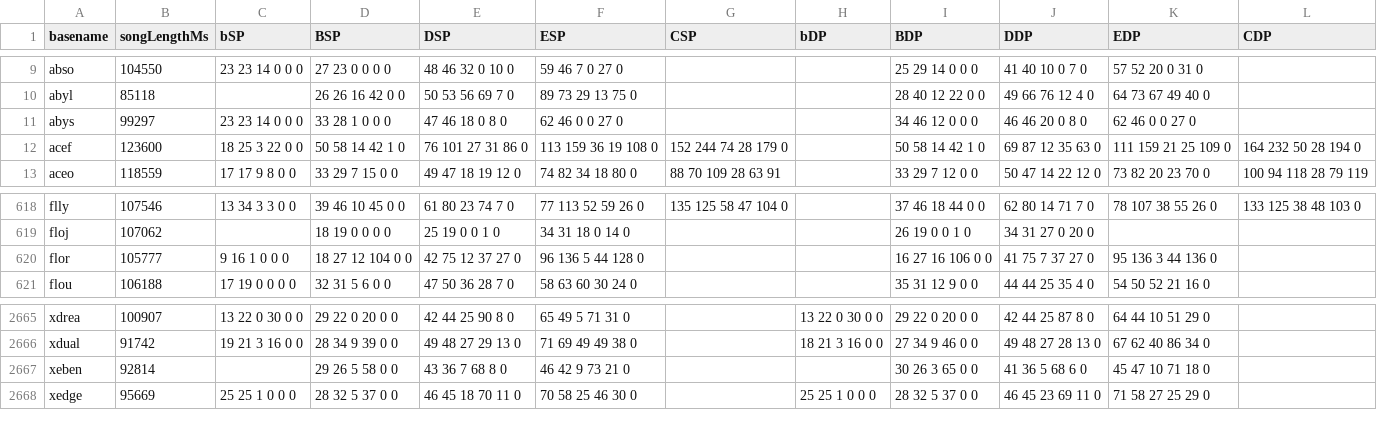
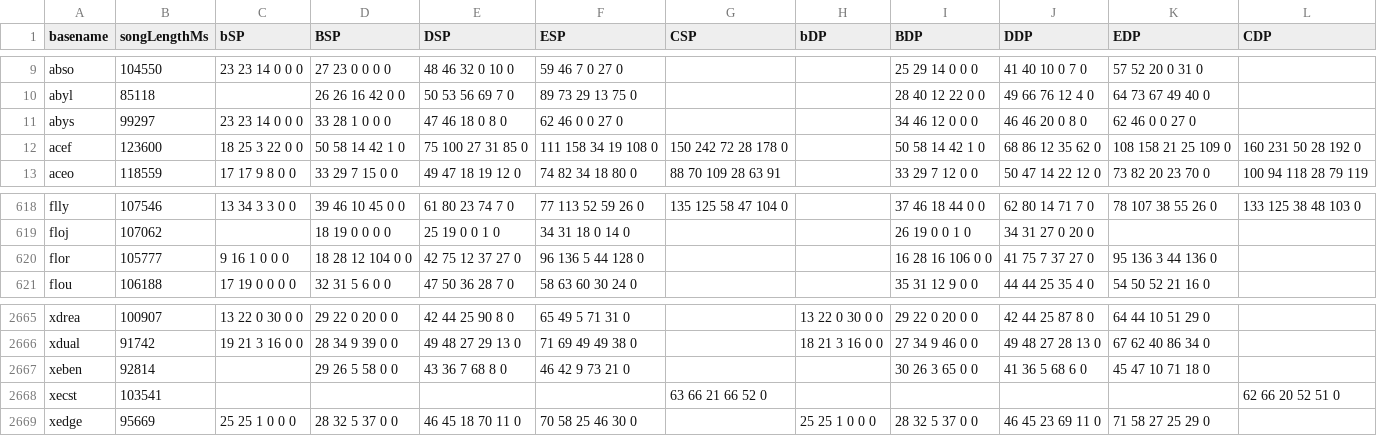
Before and after one commit to aznguymp4/DDR-jackets, a CSV file: calcGrooveRadar/values.csv, drawn as a sheet; only a part is shown, gaps mark what is left out.

Commit message:
xecst

```diff
--- a/calcGrooveRadar/values.csv
+++ b/calcGrooveRadar/values.csv
@@ -11,3 +11,3 @@ abyl,85118,,26 26 16 42 0 0,50 53 56 69 7 0,89 73 29 13 75 0,,,28 40 12 22 0 0,4
 abys,99297,23 23 14 0 0 0,33 28 1 0 0 0,47 46 18 0 8 0,62 46 0 0 27 0,,,34 46 12 0 0 0,46 46 20 0 8 0,62 46 0 0 27 0,
-acef,123600,18 25 3 22 0 0,50 58 14 42 1 0,76 101 27 31 86 0,113 159 36 19 108 0,152 244 74 28 179 0,,50 58 14 42 1 0,69 87 12 35 63 0,111 159 21 25 109 0,164 232 50 28 194 0
+acef,123600,18 25 3 22 0 0,50 58 14 42 1 0,75 100 27 31 85 0,111 158 34 19 108 0,150 242 72 28 178 0,,50 58 14 42 1 0,68 86 12 35 62 0,108 158 21 25 109 0,160 231 50 28 192 0
 aceo,118559,17 17 9 8 0 0,33 29 7 15 0 0,49 47 18 19 12 0,74 82 34 18 80 0,88 70 109 28 63 91,,33 29 7 12 0 0,50 47 14 22 12 0,73 82 20 23 70 0,100 94 118 28 79 119
@@ -619,3 +619,3 @@ flly,107546,13 34 3 3 0 0,39 46 10 45 0 0,61 80 23 74 7 0,77 113 52 59 26 0,135
 floj,107062,,18 19 0 0 0 0,25 19 0 0 1 0,34 31 18 0 14 0,,,26 19 0 0 1 0,34 31 27 0 20 0,,
-flor,105777,9 16 1 0 0 0,18 27 12 104 0 0,42 75 12 37 27 0,96 136 5 44 128 0,,,16 27 16 106 0 0,41 75 7 37 27 0,95 136 3 44 136 0,
+flor,105777,9 16 1 0 0 0,18 28 12 104 0 0,42 75 12 37 27 0,96 136 5 44 128 0,,,16 28 16 106 0 0,41 75 7 37 27 0,95 136 3 44 136 0,
 flou,106188,17 19 0 0 0 0,32 31 5 6 0 0,47 50 36 28 7 0,58 63 60 30 24 0,,,35 31 12 9 0 0,44 44 25 35 4 0,54 50 52 21 16 0,
@@ -2667,2 +2667,3 @@ xdual,91742,19 21 3 16 0 0,28 34 9 39 0 0,49 48 27 29 13 0,71 69 49 49 38 0,,18
 xeben,92814,,29 26 5 58 0 0,43 36 7 68 8 0,46 42 9 73 21 0,,,30 26 3 65 0 0,41 36 5 68 6 0,45 47 10 71 18 0,
+xecst,103541,,,,,63 66 21 66 52 0,,,,,62 66 20 52 51 0
 xedge,95669,25 25 1 0 0 0,28 32 5 37 0 0,46 45 18 70 11 0,70 58 25 46 30 0,,25 25 1 0 0 0,28 32 5 37 0 0,46 45 23 69 11 0,71 58 27 25 29 0,
```
Also changed, not shown: 4 other files.
